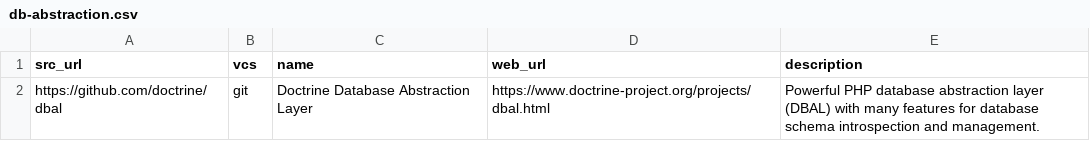
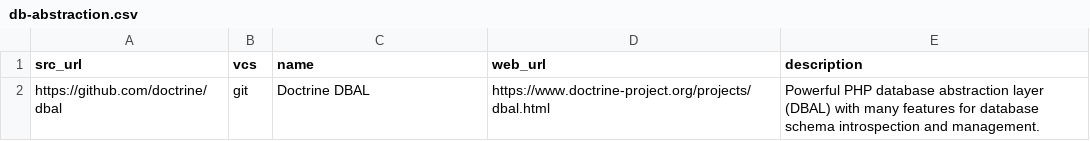
Before and after one commit to dg/folksonomy, a CSV file: big-data/db-abstraction/db-abstraction.csv, drawn as a sheet.

Commit message:
Update db-abstraction.csv

```diff
--- a/big-data/db-abstraction/db-abstraction.csv
+++ b/big-data/db-abstraction/db-abstraction.csv
@@ -1,2 +1,2 @@
 src_url,vcs,name,web_url,description
-https://github.com/doctrine/dbal,git,Doctrine Database Abstraction Layer,https://www.doctrine-project.org/projects/dbal.html,"Powerful PHP database abstraction layer (DBAL) with many features for database schema introspection and management."
+https://github.com/doctrine/dbal,git,Doctrine DBAL,https://www.doctrine-project.org/projects/dbal.html,"Powerful PHP database abstraction layer (DBAL) with many features for database schema introspection and management."
```
